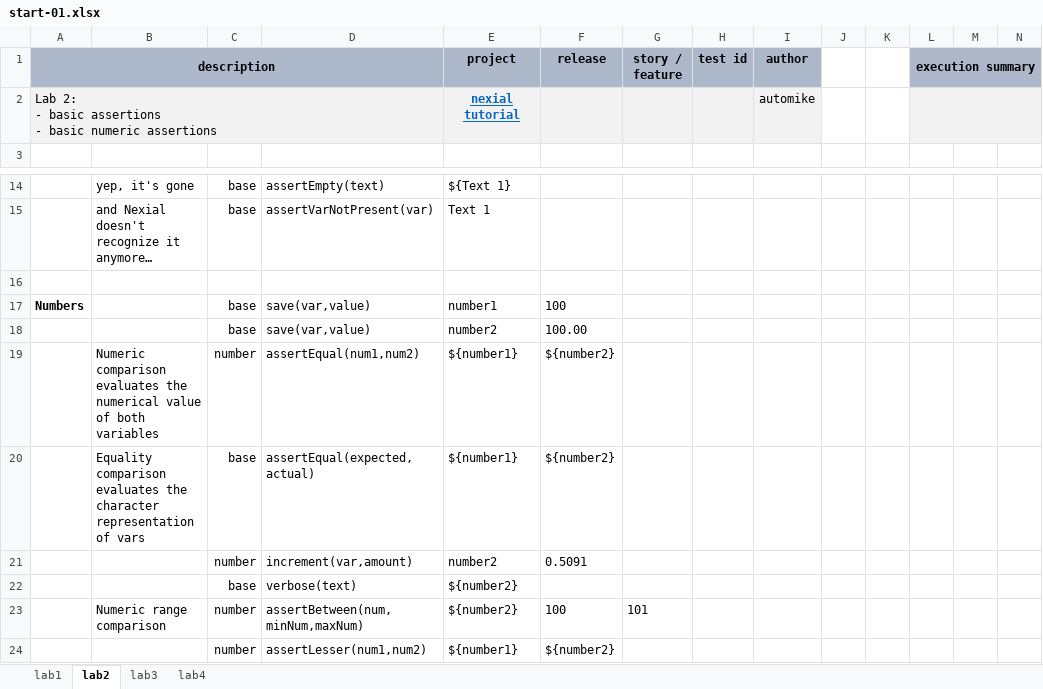
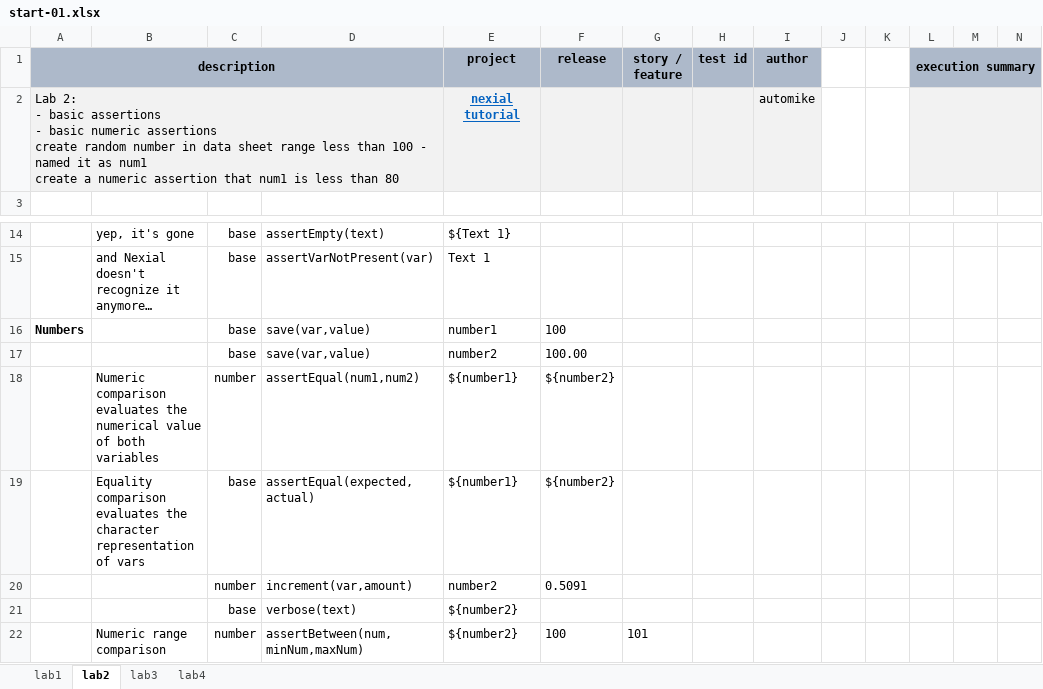
Before and after one commit to nexiality/tutorials, an Excel workbook: artifact/script/start-01.xlsx, sheet lab2, drawn as a sheet; only a part is shown, gaps mark what is left out; values as stored, in another font and other column widths than the file's, no borders; conditional formats not drawn; rows hold the shown columns only; ↵ is a line break in a cell; the diff names each change by its address in the sheet, - before the commit and + after, or states it on an @@ line.

```diff
--- a/artifact/script/start-01.xlsx (sheet lab2)
+++ b/artifact/script/start-01.xlsx (sheet lab2)
-A2 (description): …numeric assertions
+A2 (description): …numeric assertions ↵ create random number in data sheet range less than 100 - named it as num1 ↵ create a numeric assertion that num1 is less than 80
-row 16: (empty)
-row 24:  |  | number | assertLesser(num1,num2) | ${number1} | ${number2}
```
Also changed, not shown: sheet lab3, artifact/data/start-01.data.xlsx, artifact/data/web-04.data.xlsx, 1 other file.
